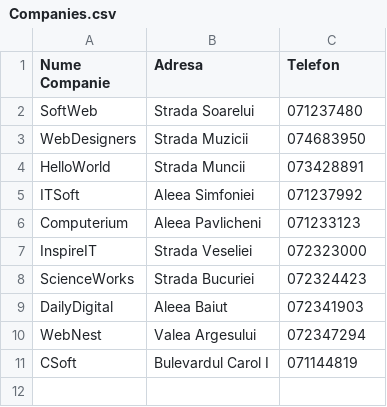
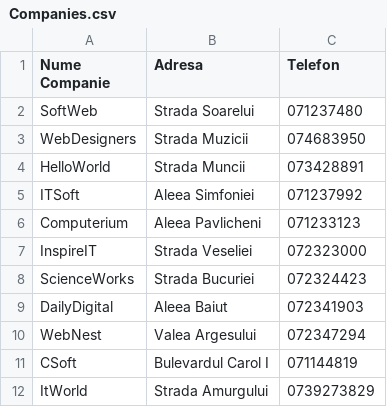
Before and after one commit to deeaanghelache/Book-Lending-System, a CSV file: src/csvFiles/Companies.csv, drawn as a sheet; the diff names each change by its address in the sheet, - before the commit and + after, or states it on an @@ line.

```diff
--- a/src/csvFiles/Companies.csv
+++ b/src/csvFiles/Companies.csv
+row 12: ItWorld | Strada Amurgului | 0739273829
```
Also changed, not shown: src/csvFiles/Audiobooks.csv, src/csvFiles/Audit.csv, 14 other files.
